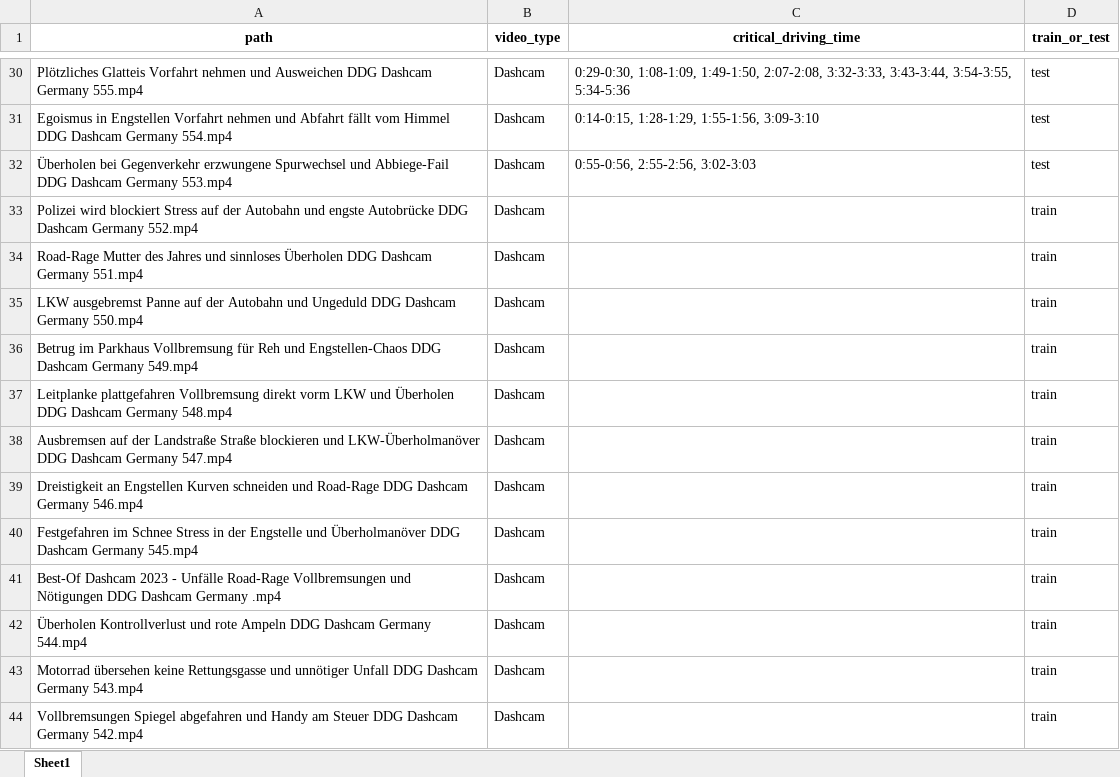
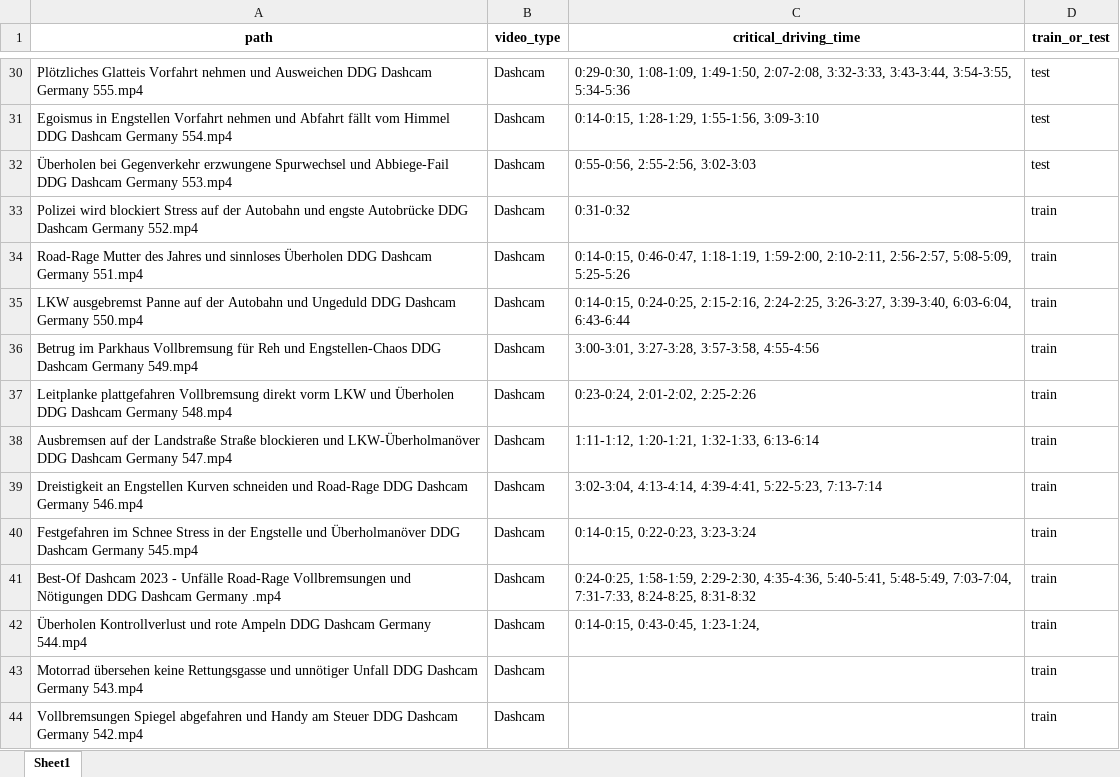
Before and after one commit to Chickeninvader/DAAD-RISE-Germany, an Excel workbook: critical_classification/dashcam_video/metadata.xlsx, sheet Sheet1, drawn as a sheet; only a part is shown, gaps mark what is left out; values as stored, in another font and other column widths than the file's, no borders; the diff names each change by its address in the sheet, - before the commit and + after, or states it on an @@ line.

```diff
--- a/critical_classification/dashcam_video/metadata.xlsx (sheet Sheet1)
+++ b/critical_classification/dashcam_video/metadata.xlsx (sheet Sheet1)
-C33 (critical_driving_time): (empty)
+C33 (critical_driving_time): 0:31-0:32
-C34 (critical_driving_time): (empty)
+C34 (critical_driving_time): 0:14-0:15, 0:46-0:47, 1:18-1:19, 1:59-2:00, 2:10-2:11, 2:56-2:57, 5:08-5:09, 5:25-5:26
-C35 (critical_driving_time): (empty)
+C35 (critical_driving_time): 0:14-0:15, 0:24-0:25, 2:15-2:16, 2:24-2:25, 3:26-3:27, 3:39-3:40, 6:03-6:04, 6:43-6:44
-C36 (critical_driving_time): (empty)
+C36 (critical_driving_time): 3:00-3:01, 3:27-3:28, 3:57-3:58, 4:55-4:56
-C37 (critical_driving_time): (empty)
+C37 (critical_driving_time): 0:23-0:24, 2:01-2:02, 2:25-2:26
-C38 (critical_driving_time): (empty)
+C38 (critical_driving_time): 1:11-1:12, 1:20-1:21, 1:32-1:33, 6:13-6:14
-C39 (critical_driving_time): (empty)
+C39 (critical_driving_time): 3:02-3:04, 4:13-4:14, 4:39-4:41, 5:22-5:23, 7:13-7:14
-C40 (critical_driving_time): (empty)
+C40 (critical_driving_time): 0:14-0:15, 0:22-0:23, 3:23-3:24
-C41 (critical_driving_time): (empty)
+C41 (critical_driving_time): 0:24-0:25, 1:58-1:59, 2:29-2:30, 4:35-4:36, 5:40-5:41, 5:48-5:49, 7:03-7:04, 7:31-7:33, 8:24-8:25, 8:31-8:32
-C42 (critical_driving_time): (empty)
+C42 (critical_driving_time): 0:14-0:15, 0:43-0:45, 1:23-1:24,
```
Also changed, not shown: 4 other files.
